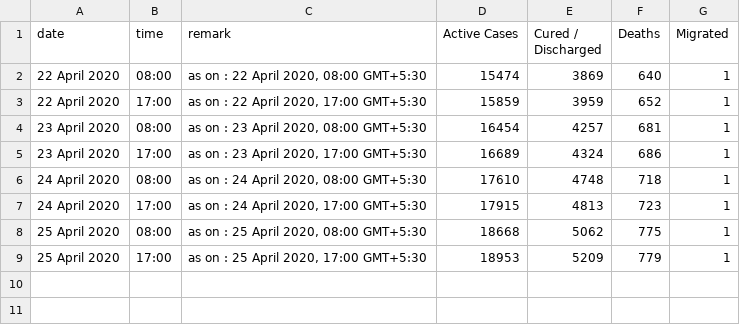
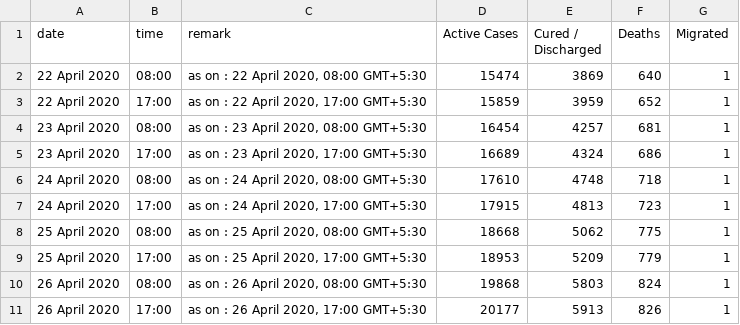
Before and after one commit to CaptainLazarus/CovidData, a CSV file: covid_meta.csv, drawn as a sheet.

```diff
--- a/covid_meta.csv
+++ b/covid_meta.csv
@@ -9 +9,3 @@ date,time,remark,Active Cases,Cured / Discharged,Deaths,Migrated
 25 April 2020, 17:00 ,"as on : 25 April 2020, 17:00 GMT+5:30",18953,5209,779,1
+26 April 2020, 08:00 ,"as on : 26 April 2020, 08:00 GMT+5:30",19868,5803,824,1
+26 April 2020, 17:00 ,"as on : 26 April 2020, 17:00 GMT+5:30",20177,5913,826,1
```
Also changed, not shown: covid.csv.
